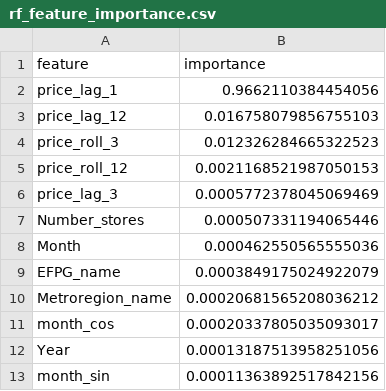
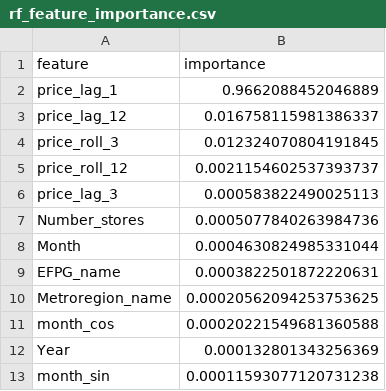
Before and after one commit to oops408/cs171project, a CSV file: outputs/tables/rf_feature_importance.csv, drawn as a sheet.

```diff
--- a/outputs/tables/rf_feature_importance.csv
+++ b/outputs/tables/rf_feature_importance.csv
@@ -1,13 +1,13 @@
 feature,importance
-price_lag_1,0.9662110384454056
-price_lag_12,0.016758079856755103
-price_roll_3,0.012326284665322523
-price_roll_12,0.0021168521987050153
-price_lag_3,0.0005772378045069469
-Number_stores,0.000507331194065446
-Month,0.000462550565555036
-EFPG_name,0.0003849175024922079
-Metroregion_name,0.00020681565208036212
-month_cos,0.00020337805035093017
-Year,0.00013187513958251056
-month_sin,0.00011363892517842156
+price_lag_1,0.9662088452046889
+price_lag_12,0.016758115981386337
+price_roll_3,0.012324070804191845
+price_roll_12,0.0021154602537393737
+price_lag_3,0.000583822490025113
+Number_stores,0.0005077840263984736
+Month,0.0004630824985331044
+EFPG_name,0.0003822501872220631
+Metroregion_name,0.00020562094253753625
+month_cos,0.00020221549681360588
+Year,0.000132801343256369
+month_sin,0.00011593077120731238
```
Also changed, not shown: outputs/tables/eda_summary.csv, outputs/tables/rf_error_by_food_group.csv, 16 other files.
